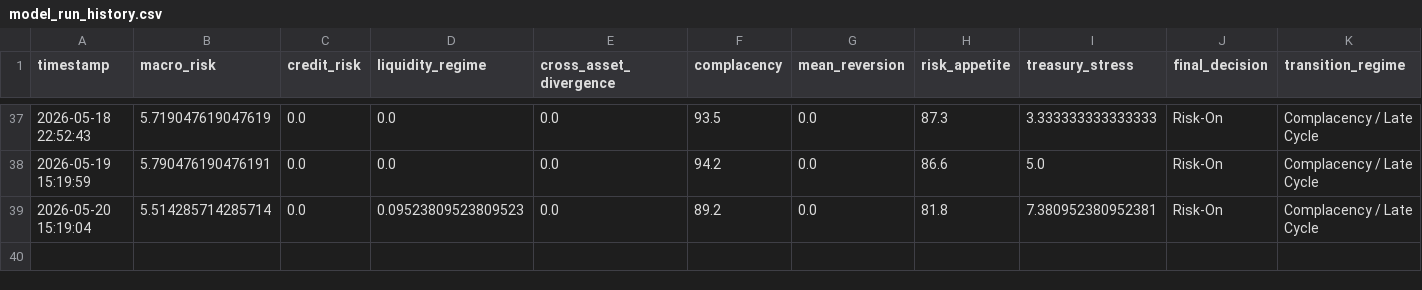
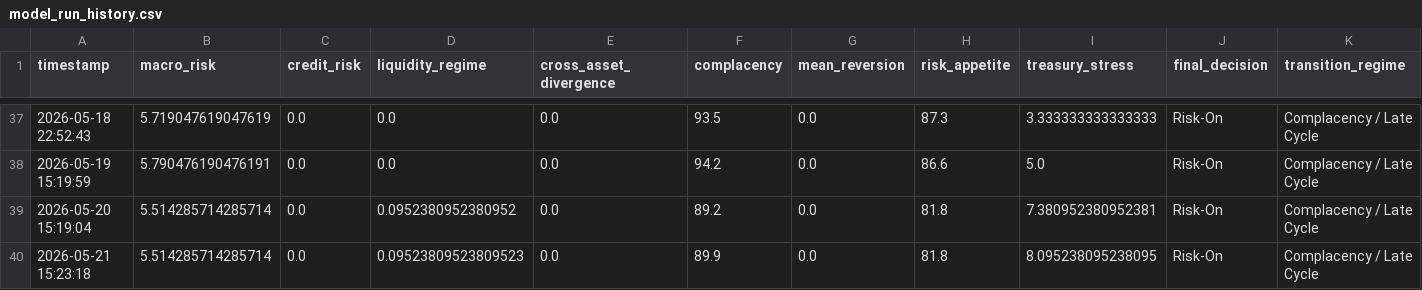
Before and after one commit to AaronMAlbright/credit-risk-dashboard, a CSV file: history/model_run_history.csv, drawn as a sheet; only a part is shown, gaps mark what is left out; rows hold the shown columns only; the diff names each change by its address in the sheet, - before the commit and + after, or states it on an @@ line.

```diff
--- a/history/model_run_history.csv
+++ b/history/model_run_history.csv
-D39 (liquidity_regime): 0.09523809523809523
+D39 (liquidity_regime): 0.0952380952380952
+row 40: 2026-05-21 15:23:18 | 5.514285714285714 | 0.0 | 0.09523809523809523 | 0.0 | 89.9 | 0.0 | 81.8 | 8.095238095238095 | Risk-On | Complacency / Late Cycle
```
